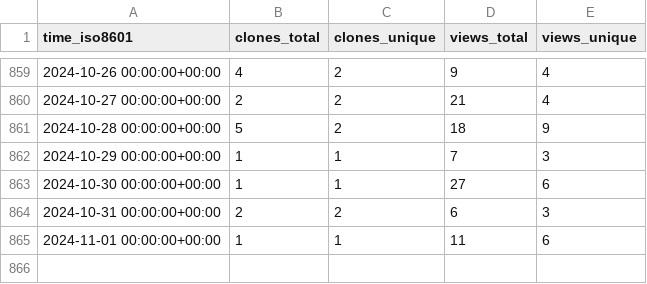
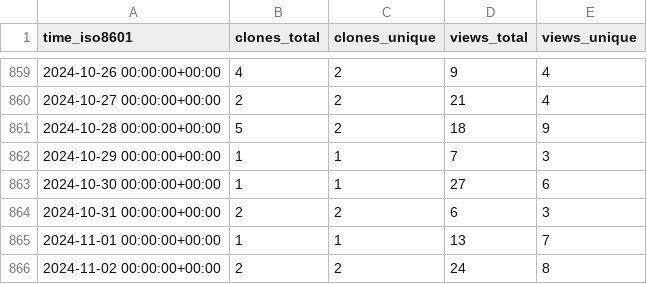
Before and after one commit to awslabs/assisted-log-enabler-for-aws, a CSV file: awslabs/assisted-log-enabler-for-aws/ghrs-data/views_clones_aggregate.csv, drawn as a sheet; only a part is shown, gaps mark what is left out.

```diff
--- a/awslabs/assisted-log-enabler-for-aws/ghrs-data/views_clones_aggregate.csv
+++ b/awslabs/assisted-log-enabler-for-aws/ghrs-data/views_clones_aggregate.csv
@@ -864,2 +864,3 @@ time_iso8601,clones_total,clones_unique,views_total,views_unique
 2024-10-31 00:00:00+00:00,2,2,6,3
-2024-11-01 00:00:00+00:00,1,1,11,6
+2024-11-01 00:00:00+00:00,1,1,13,7
+2024-11-02 00:00:00+00:00,2,2,24,8
```
Also changed, not shown: 1 other file.
